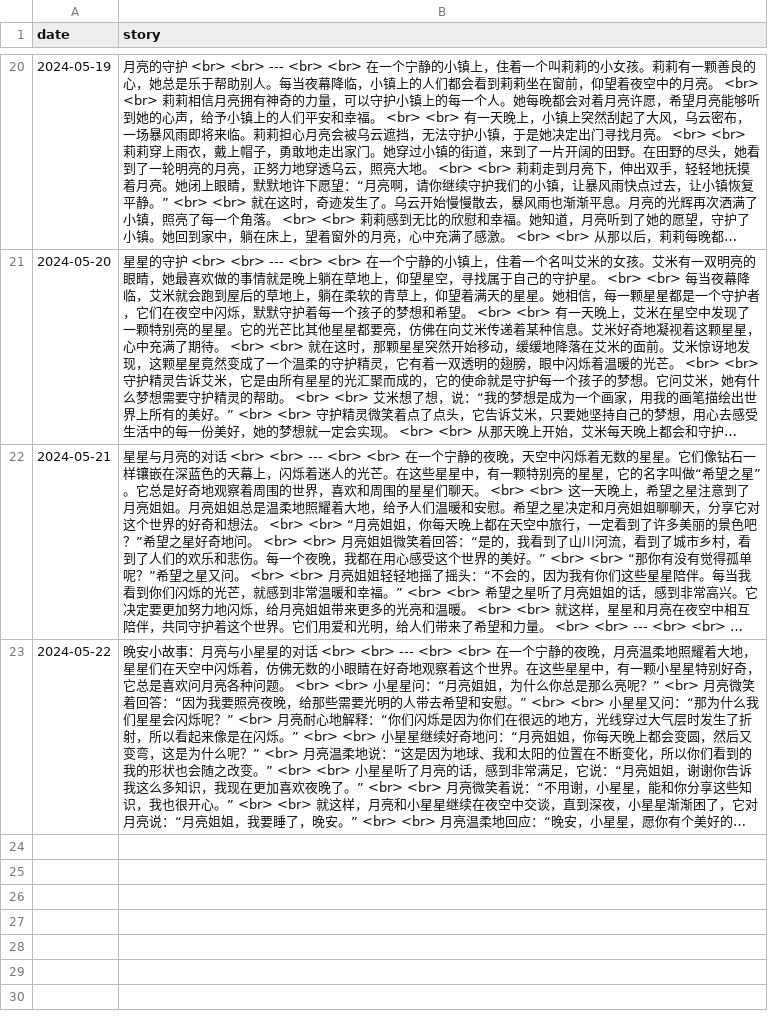
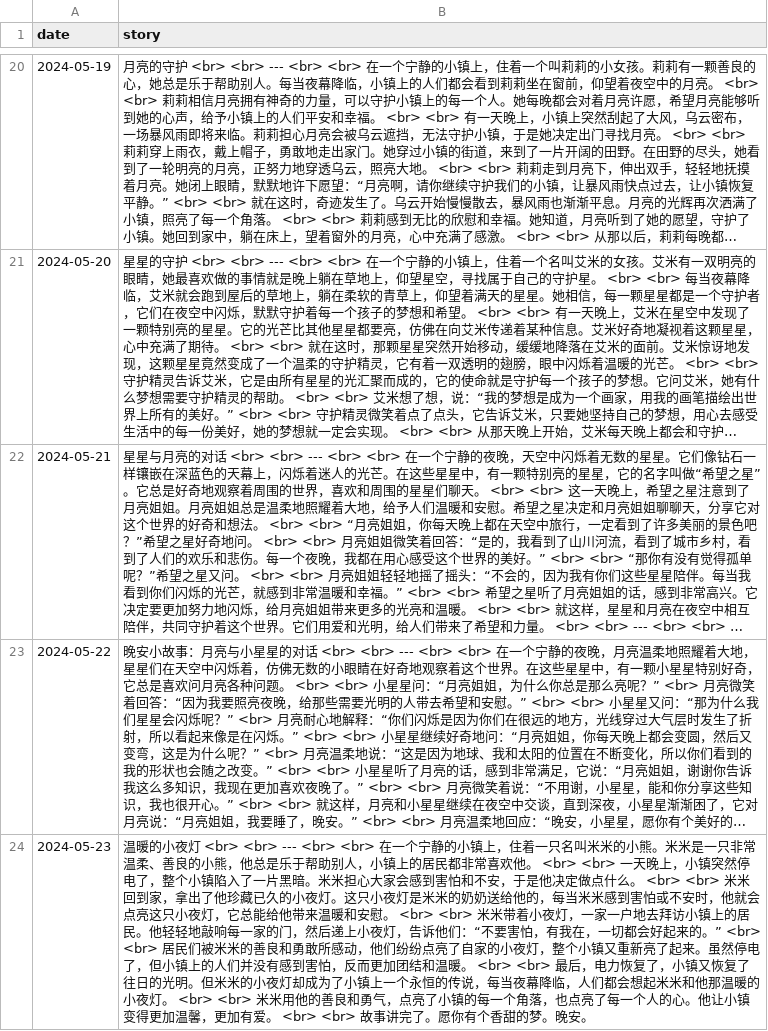
Before and after one commit to flowergod/storyBot, a CSV file: stories.csv, drawn as a sheet; only a part is shown, gaps mark what is left out; long unchanged cells end in …; the diff names each change by its address in the sheet, - before the commit and + after, or states it on an @@ line.

Commit message:
Update stories.csv with new story

```diff
--- a/stories.csv
+++ b/stories.csv
+row 24: 2024-05-23 | 温暖的小夜灯 <br> <br> --- <br> <br> 在一个宁静的小镇上，住着一只名叫米米的小熊。米米是一只非常温柔、善良的小熊，他总是乐于帮助别人，小镇上的居民都非常喜欢他。 <br> <br> 一天晚上，小镇突然停电了，整个小镇陷入了一片黑暗。米米担心大家会感到害怕和不安，于是他决定做点什么。 <br> <br> 米米回到家，拿出了他珍藏已久的小夜灯。这只小夜灯是米米的奶奶送给他的，每当米米感到害怕或不安时，他就会点亮这只小夜灯，它总能给他带来温暖和安慰。 <br> <br> 米米带着小夜灯，一家一户地去拜访小镇上的居民。他轻轻地敲响每一家的门，然后递上小夜灯，告诉他们：“不要害怕，有我在，一切都会好起来的。” <br> <br> 居民们被米米的善良和勇敢所感动，他们纷纷点亮了自家的小夜灯，整个小镇又重新亮了起来。虽然停电了，但小镇上的人们并没有感到害怕，反而更加团结和温暖。 <br> <br> 最后，电力恢复了，小镇又恢复了往日的光明。但米米的小夜灯却成为了小镇上一个永恒的传说，每当夜幕降临，人们都会想起米米和他那温暖的小夜灯。 <br> <br> 米米用他的善良和勇气，点亮了小镇的每一个角落，也点亮了每一个人的心。他让小镇变得更加温馨，更加有爱。 <br> <br> 故事讲完了。愿你有个香甜的梦。晚安。
```
